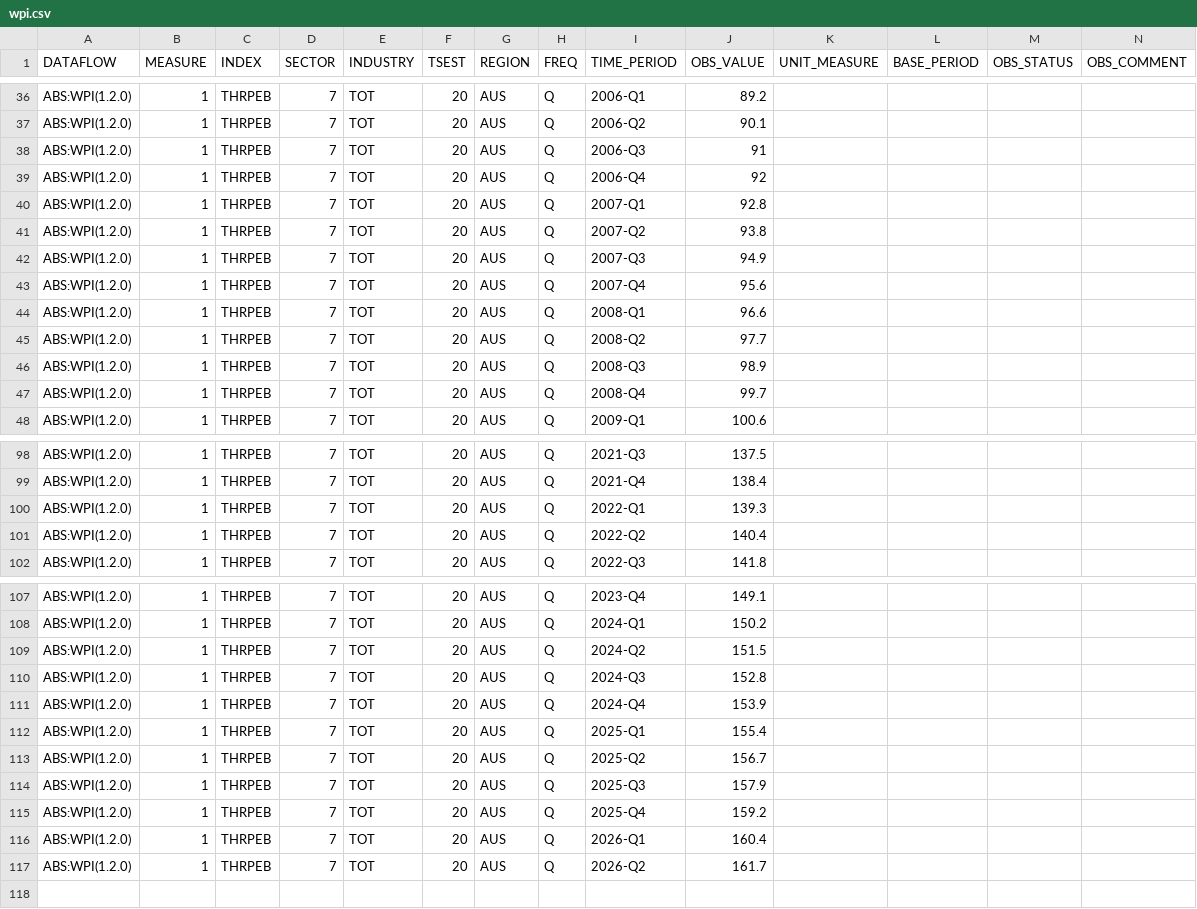
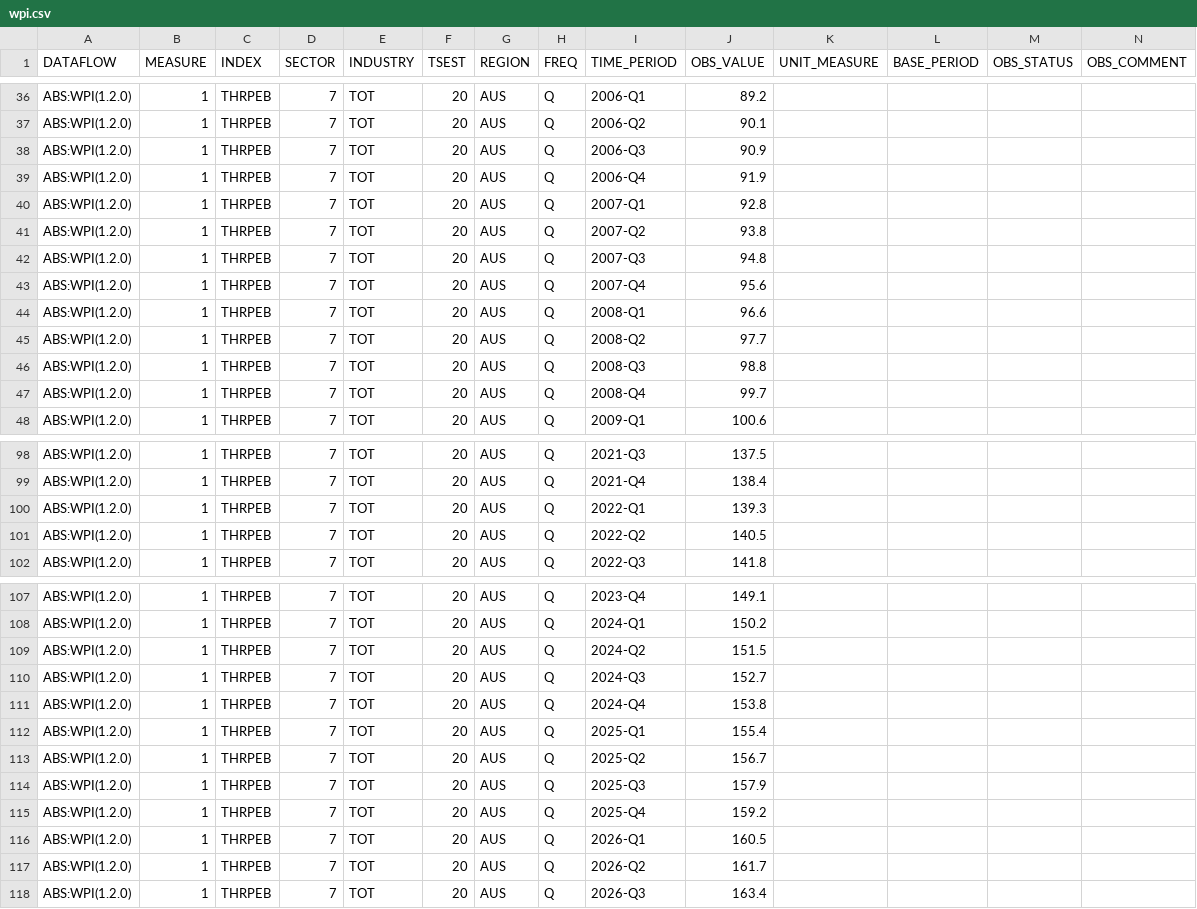
Before and after one commit to x-byrne/AusAbund, a CSV file: data/wpi/wpi.csv, drawn as a sheet; only a part is shown, gaps mark what is left out; the diff covers the shown part only.

```diff
--- a/data/wpi/wpi.csv
+++ b/data/wpi/wpi.csv
@@ -37,7 +37,7 @@ ABS:WPI(1.2.0),1,THRPEB,7,TOT,20,AUS,Q,2006-Q1,89.2,,,,
 ABS:WPI(1.2.0),1,THRPEB,7,TOT,20,AUS,Q,2006-Q2,90.1,,,,
-ABS:WPI(1.2.0),1,THRPEB,7,TOT,20,AUS,Q,2006-Q3,91,,,,
-ABS:WPI(1.2.0),1,THRPEB,7,TOT,20,AUS,Q,2006-Q4,92,,,,
+ABS:WPI(1.2.0),1,THRPEB,7,TOT,20,AUS,Q,2006-Q3,90.9,,,,
+ABS:WPI(1.2.0),1,THRPEB,7,TOT,20,AUS,Q,2006-Q4,91.9,,,,
 ABS:WPI(1.2.0),1,THRPEB,7,TOT,20,AUS,Q,2007-Q1,92.8,,,,
 ABS:WPI(1.2.0),1,THRPEB,7,TOT,20,AUS,Q,2007-Q2,93.8,,,,
-ABS:WPI(1.2.0),1,THRPEB,7,TOT,20,AUS,Q,2007-Q3,94.9,,,,
+ABS:WPI(1.2.0),1,THRPEB,7,TOT,20,AUS,Q,2007-Q3,94.8,,,,
 ABS:WPI(1.2.0),1,THRPEB,7,TOT,20,AUS,Q,2007-Q4,95.6,,,,
@@ -45,3 +45,3 @@ ABS:WPI(1.2.0),1,THRPEB,7,TOT,20,AUS,Q,2008-Q1,96.6,,,,
 ABS:WPI(1.2.0),1,THRPEB,7,TOT,20,AUS,Q,2008-Q2,97.7,,,,
-ABS:WPI(1.2.0),1,THRPEB,7,TOT,20,AUS,Q,2008-Q3,98.9,,,,
+ABS:WPI(1.2.0),1,THRPEB,7,TOT,20,AUS,Q,2008-Q3,98.8,,,,
 ABS:WPI(1.2.0),1,THRPEB,7,TOT,20,AUS,Q,2008-Q4,99.7,,,,
@@ -100,3 +100,3 @@ ABS:WPI(1.2.0),1,THRPEB,7,TOT,20,AUS,Q,2021-Q4,138.4,,,,
 ABS:WPI(1.2.0),1,THRPEB,7,TOT,20,AUS,Q,2022-Q1,139.3,,,,
-ABS:WPI(1.2.0),1,THRPEB,7,TOT,20,AUS,Q,2022-Q2,140.4,,,,
+ABS:WPI(1.2.0),1,THRPEB,7,TOT,20,AUS,Q,2022-Q2,140.5,,,,
 ABS:WPI(1.2.0),1,THRPEB,7,TOT,20,AUS,Q,2022-Q3,141.8,,,,
@@ -109,4 +109,4 @@ ABS:WPI(1.2.0),1,THRPEB,7,TOT,20,AUS,Q,2024-Q1,150.2,,,,
 ABS:WPI(1.2.0),1,THRPEB,7,TOT,20,AUS,Q,2024-Q2,151.5,,,,
-ABS:WPI(1.2.0),1,THRPEB,7,TOT,20,AUS,Q,2024-Q3,152.8,,,,
-ABS:WPI(1.2.0),1,THRPEB,7,TOT,20,AUS,Q,2024-Q4,153.9,,,,
+ABS:WPI(1.2.0),1,THRPEB,7,TOT,20,AUS,Q,2024-Q3,152.7,,,,
+ABS:WPI(1.2.0),1,THRPEB,7,TOT,20,AUS,Q,2024-Q4,153.8,,,,
 ABS:WPI(1.2.0),1,THRPEB,7,TOT,20,AUS,Q,2025-Q1,155.4,,,,
@@ -115,3 +115,4 @@ ABS:WPI(1.2.0),1,THRPEB,7,TOT,20,AUS,Q,2025-Q3,157.9,,,,
 ABS:WPI(1.2.0),1,THRPEB,7,TOT,20,AUS,Q,2025-Q4,159.2,,,,
-ABS:WPI(1.2.0),1,THRPEB,7,TOT,20,AUS,Q,2026-Q1,160.4,,,,
+ABS:WPI(1.2.0),1,THRPEB,7,TOT,20,AUS,Q,2026-Q1,160.5,,,,
 ABS:WPI(1.2.0),1,THRPEB,7,TOT,20,AUS,Q,2026-Q2,161.7,,,,
+ABS:WPI(1.2.0),1,THRPEB,7,TOT,20,AUS,Q,2026-Q3,163.4,,,,
```
Also changed, not shown: 2 edited cells elsewhere in this file, 9 other files.
